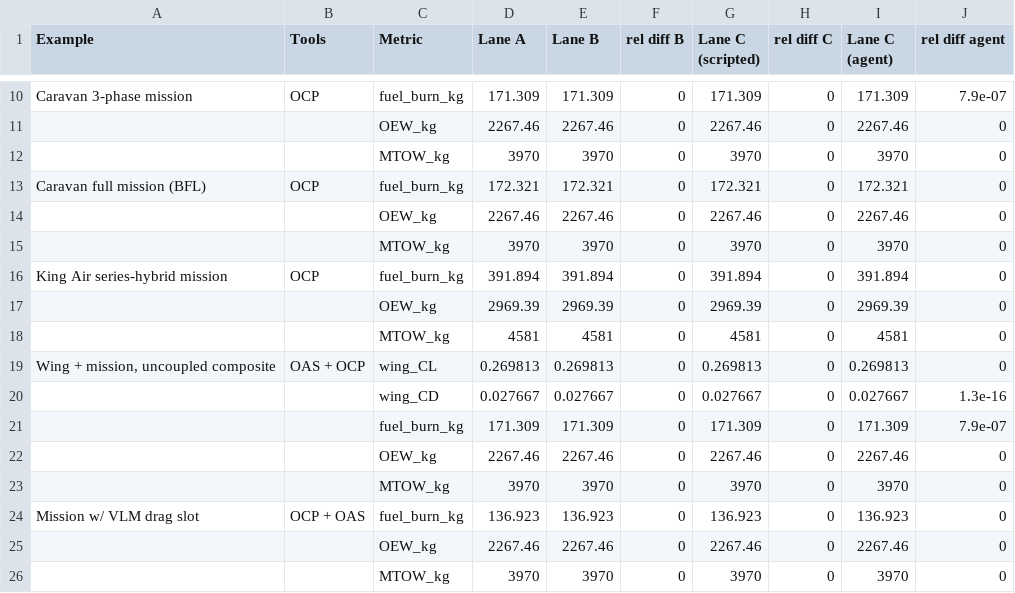
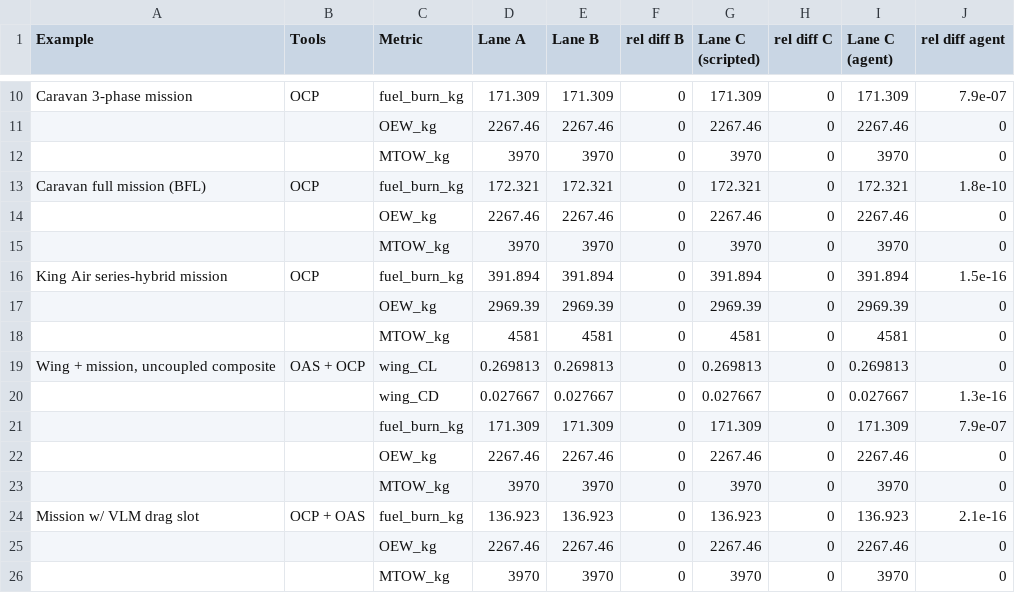
Before and after one commit to muroc-aero/the-hangar, a CSV file: paper/tables/lane_parity.csv, drawn as a sheet; only a part is shown, gaps mark what is left out; the diff covers the shown part only.

```diff
--- a/paper/tables/lane_parity.csv
+++ b/paper/tables/lane_parity.csv
@@ -12,6 +12,6 @@ Caravan 3-phase mission,OCP,fuel_burn_kg,171.309,171.309,0,171.309,0,171.309,7.9
 ,,MTOW_kg,3970,3970,0,3970,0,3970,0
-Caravan full mission (BFL),OCP,fuel_burn_kg,172.321,172.321,0,172.321,0,172.321,0
+Caravan full mission (BFL),OCP,fuel_burn_kg,172.321,172.321,0,172.321,0,172.321,1.8e-10
 ,,OEW_kg,2267.46,2267.46,0,2267.46,0,2267.46,0
 ,,MTOW_kg,3970,3970,0,3970,0,3970,0
-King Air series-hybrid mission,OCP,fuel_burn_kg,391.894,391.894,0,391.894,0,391.894,0
+King Air series-hybrid mission,OCP,fuel_burn_kg,391.894,391.894,0,391.894,0,391.894,1.5e-16
 ,,OEW_kg,2969.39,2969.39,0,2969.39,0,2969.39,0
@@ -23,3 +23,3 @@ King Air series-hybrid mission,OCP,fuel_burn_kg,391.894,391.894,0,391.894,0,391.
 ,,MTOW_kg,3970,3970,0,3970,0,3970,0
-Mission w/ VLM drag slot,OCP + OAS,fuel_burn_kg,136.923,136.923,0,136.923,0,136.923,0
+Mission w/ VLM drag slot,OCP + OAS,fuel_burn_kg,136.923,136.923,0,136.923,0,136.923,2.1e-16
 ,,OEW_kg,2267.46,2267.46,0,2267.46,0,2267.46,0
```
Also changed, not shown: 18 added rows, 1 removed row and 10 edited cells elsewhere in this file, 4 other files.
